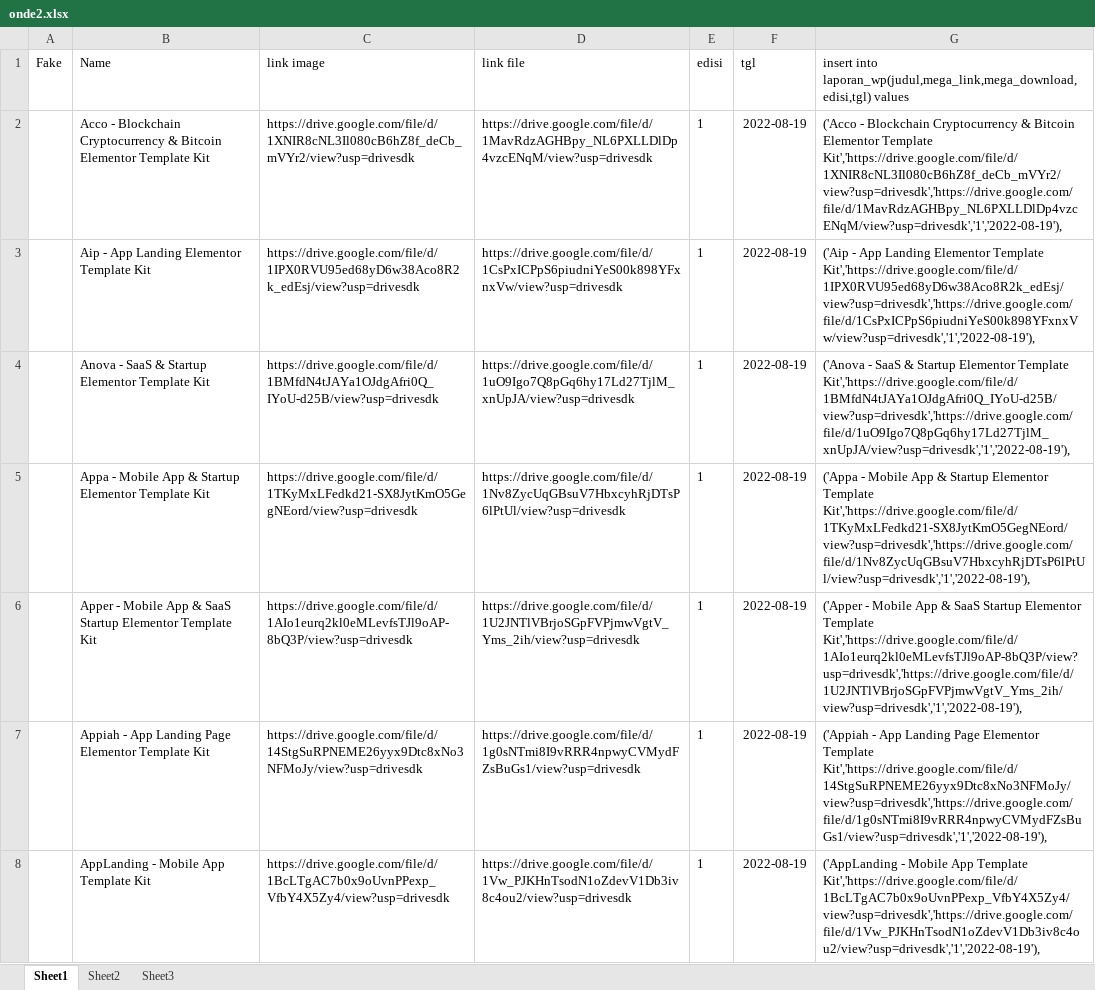
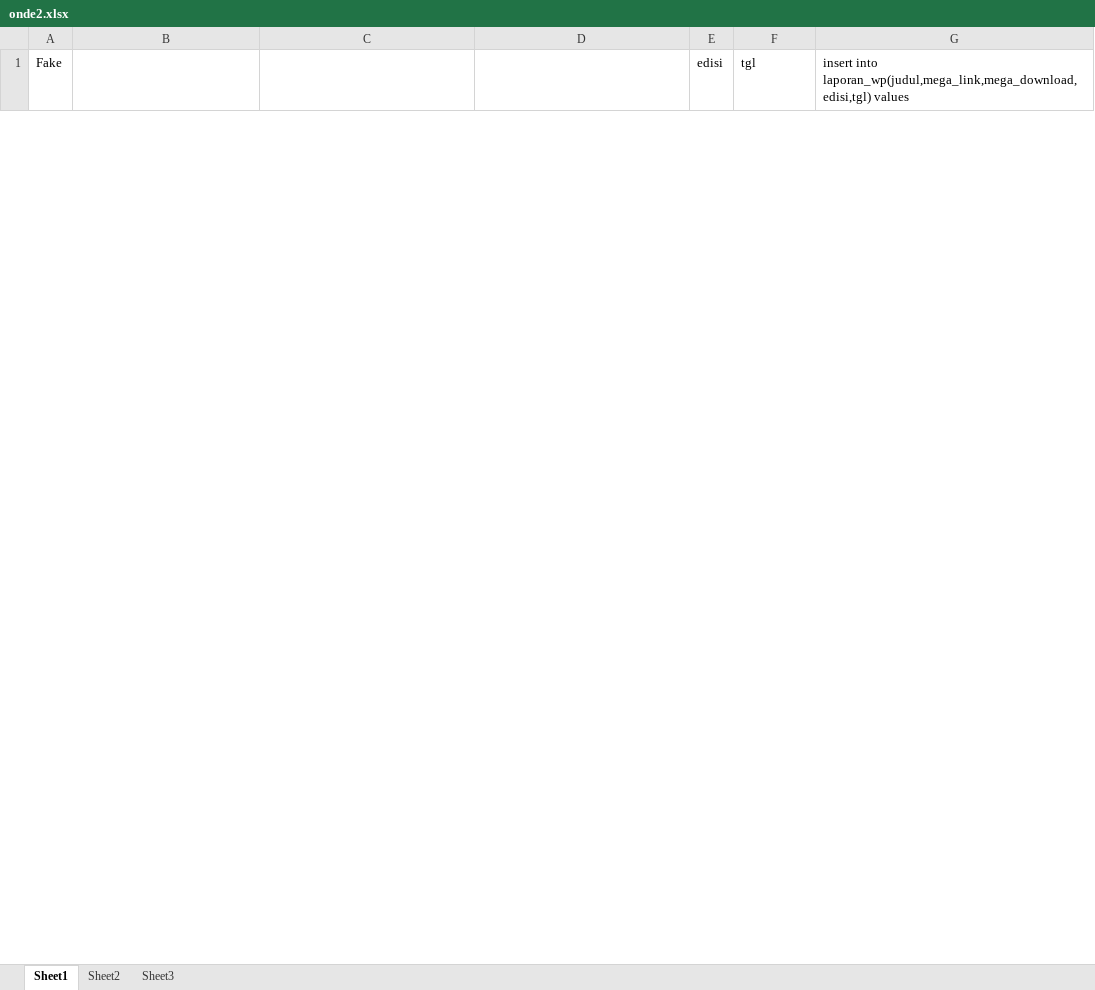
Before and after one commit to roni7032/shop, an Excel workbook: Post WP/onde2.xlsx, sheet Sheet1, drawn as a sheet; only a part is shown; values as stored, in another font and other column widths than the file's, no borders; removed rows and columns are numbered as before the commit, all else as after; the diff covers the shown part only; the diff names each change by its address in the sheet, - before the commit and + after, or states it on an @@ line.

```diff
--- a/Post WP/onde2.xlsx (sheet Sheet1)
+++ b/Post WP/onde2.xlsx (sheet Sheet1)
-B1: Name
+B1: (empty)
-C1: link image
+C1: (empty)
-D1: link file
+D1: (empty)
-row 2:  | Acco - Blockchain Cryptocurrency & Bitcoin Elementor Template Kit | https://drive.google.com/file/d/1XNIR8cNL3Il080cB6hZ8f_deCb_mVYr2/view?usp=drivesdk | https://drive.google.com/file/d/1MavRdzAGHBpy_NL6PXLLDlDp4vzcENqM/view?usp=drivesdk | 1 | 2022-08-19 | ('Acco - Blockchain Cryptocurrency & Bitcoin Elementor Template Kit','https://drive.google.com/file/d/1XNIR8cNL3Il080cB6hZ8f_deCb_mVYr2/view?usp=drivesdk','https://drive.google.com/file/d/1MavRdzAGHBpy_NL6PXLLDlDp4vzcENqM/view?usp=drivesdk','1','2022-08-19'),
-row 3:  | Aip - App Landing Elementor Template Kit | https://drive.google.com/file/d/1IPX0RVU95ed68yD6w38Aco8R2k_edEsj/view?usp=drivesdk | https://drive.google.com/file/d/1CsPxICPpS6piudniYeS00k898YFxnxVw/view?usp=drivesdk | 1 | 2022-08-19 | ('Aip - App Landing Elementor Template Kit','https://drive.google.com/file/d/1IPX0RVU95ed68yD6w38Aco8R2k_edEsj/view?usp=drivesdk','https://drive.google.com/file/d/1CsPxICPpS6piudniYeS00k898YFxnxVw/view?usp=drivesdk','1','2022-08-19'),
-row 4:  | Anova - SaaS & Startup Elementor Template Kit | https://drive.google.com/file/d/1BMfdN4tJAYa1OJdgAfri0Q_IYoU-d25B/view?usp=drivesdk | https://drive.google.com/file/d/1uO9Igo7Q8pGq6hy17Ld27TjlM_xnUpJA/view?usp=drivesdk | 1 | 2022-08-19 | ('Anova - SaaS & Startup Elementor Template Kit','https://drive.google.com/file/d/1BMfdN4tJAYa1OJdgAfri0Q_IYoU-d25B/view?usp=drivesdk','https://drive.google.com/file/d/1uO9Igo7Q8pGq6hy17Ld27TjlM_xnUpJA/view?usp=drivesdk','1','2022-08-19'),
-row 5:  | Appa - Mobile App & Startup Elementor Template Kit | https://drive.google.com/file/d/1TKyMxLFedkd21-SX8JytKmO5GegNEord/view?usp=drivesdk | https://drive.google.com/file/d/1Nv8ZycUqGBsuV7HbxcyhRjDTsP6lPtUl/view?usp=drivesdk | 1 | 2022-08-19 | ('Appa - Mobile App & Startup Elementor Template Kit','https://drive.google.com/file/d/1TKyMxLFedkd21-SX8JytKmO5GegNEord/view?usp=drivesdk','https://drive.google.com/file/d/1Nv8ZycUqGBsuV7HbxcyhRjDTsP6lPtUl/view?usp=drivesdk','1','2022-08-19'),
-row 6:  | Apper - Mobile App & SaaS Startup Elementor Template Kit | https://drive.google.com/file/d/1AIo1eurq2kl0eMLevfsTJl9oAP-8bQ3P/view?usp=drivesdk | https://drive.google.com/file/d/1U2JNTlVBrjoSGpFVPjmwVgtV_Yms_2ih/view?usp=drivesdk | 1 | 2022-08-19 | ('Apper - Mobile App & SaaS Startup Elementor Template Kit','https://drive.google.com/file/d/1AIo1eurq2kl0eMLevfsTJl9oAP-8bQ3P/view?usp=drivesdk','https://drive.google.com/file/d/1U2JNTlVBrjoSGpFVPjmwVgtV_Yms_2ih/view?usp=drivesdk','1','2022-08-19'),
-row 7:  | Appiah - App Landing Page Elementor Template Kit | https://drive.google.com/file/d/14StgSuRPNEME26yyx9Dtc8xNo3NFMoJy/view?usp=drivesdk | https://drive.google.com/file/d/1g0sNTmi8I9vRRR4npwyCVMydFZsBuGs1/view?usp=drivesdk | 1 | 2022-08-19 | ('Appiah - App Landing Page Elementor Template Kit','https://drive.google.com/file/d/14StgSuRPNEME26yyx9Dtc8xNo3NFMoJy/view?usp=drivesdk','https://drive.google.com/file/d/1g0sNTmi8I9vRRR4npwyCVMydFZsBuGs1/view?usp=drivesdk','1','2022-08-19'),
-row 8:  | AppLanding - Mobile App Template Kit | https://drive.google.com/file/d/1BcLTgAC7b0x9oUvnPPexp_VfbY4X5Zy4/view?usp=drivesdk | https://drive.google.com/file/d/1Vw_PJKHnTsodN1oZdevV1Db3iv8c4ou2/view?usp=drivesdk | 1 | 2022-08-19 | ('AppLanding - Mobile App Template Kit','https://drive.google.com/file/d/1BcLTgAC7b0x9oUvnPPexp_VfbY4X5Zy4/view?usp=drivesdk','https://drive.google.com/file/d/1Vw_PJKHnTsodN1oZdevV1Db3iv8c4ou2/view?usp=drivesdk','1','2022-08-19'),
```
Also changed, not shown: 30 added rows and 13 removed rows elsewhere in this sheet, Post WP/onde-onde.xlsx, 5 other files.
